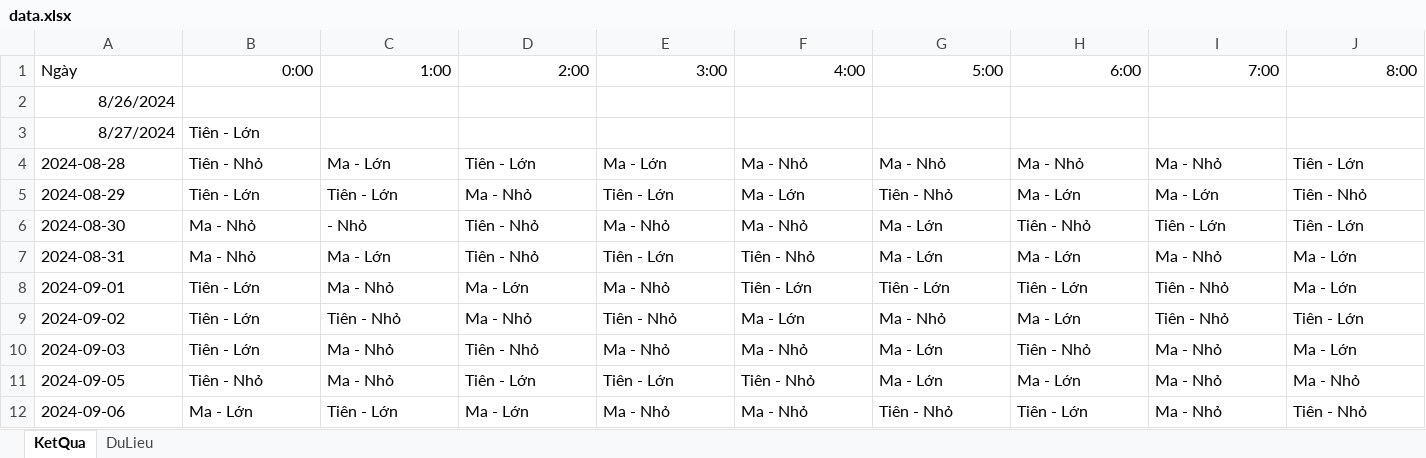
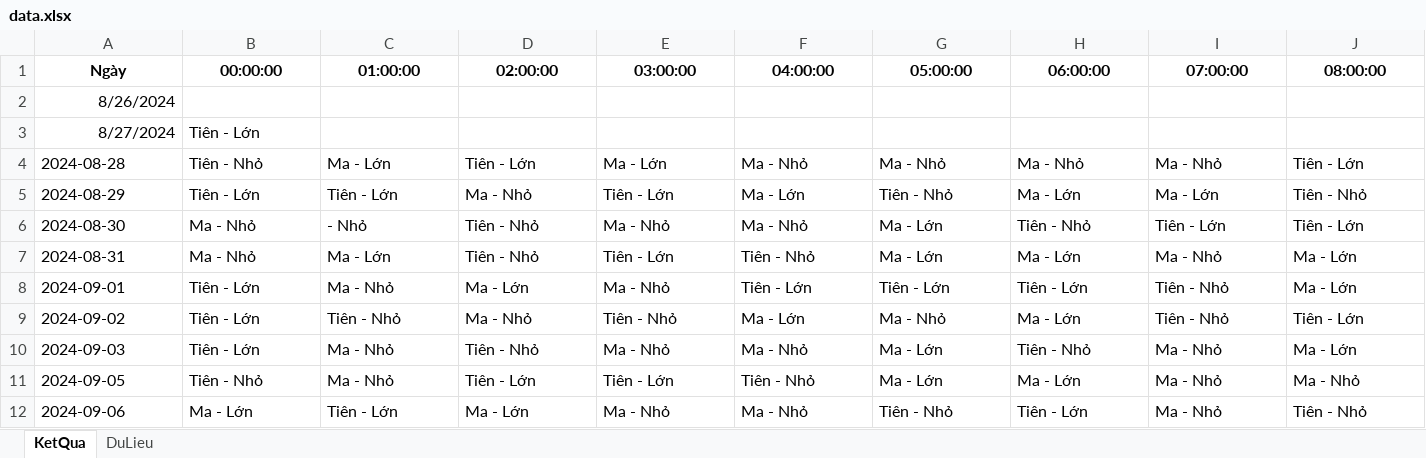
Before and after one commit to HieuNguyenSTU10/CodeLinhTinh_test, an Excel workbook: data.xlsx, sheet KetQua, drawn as a sheet; only a part is shown; values as stored, in another font and other column widths than the file's, no borders; the diff covers the shown part only; the diff names each change by its address in the sheet, - before the commit and + after, or states it on an @@ line.

Commit message:
fix excel

```diff
--- a/data.xlsx (sheet KetQua)
+++ b/data.xlsx (sheet KetQua)
-A1:J1 bold: off
+A1:J1 bold: on
-A1 alignment: left
+A1 alignment: center
-B1: 0:00
+B1: 00:00:00
-B1:J1 alignment: right
+B1:J1 alignment: center
-C1: 1:00
+C1: 01:00:00
-D1: 2:00
+D1: 02:00:00
-E1: 3:00
+E1: 03:00:00
-F1: 4:00
+F1: 04:00:00
-G1: 5:00
+G1: 05:00:00
-H1: 6:00
+H1: 06:00:00
-I1: 7:00
+I1: 07:00:00
-J1: 8:00
+J1: 08:00:00
```
Also changed, not shown: 15 edited cells and cell formats elsewhere in this sheet.
